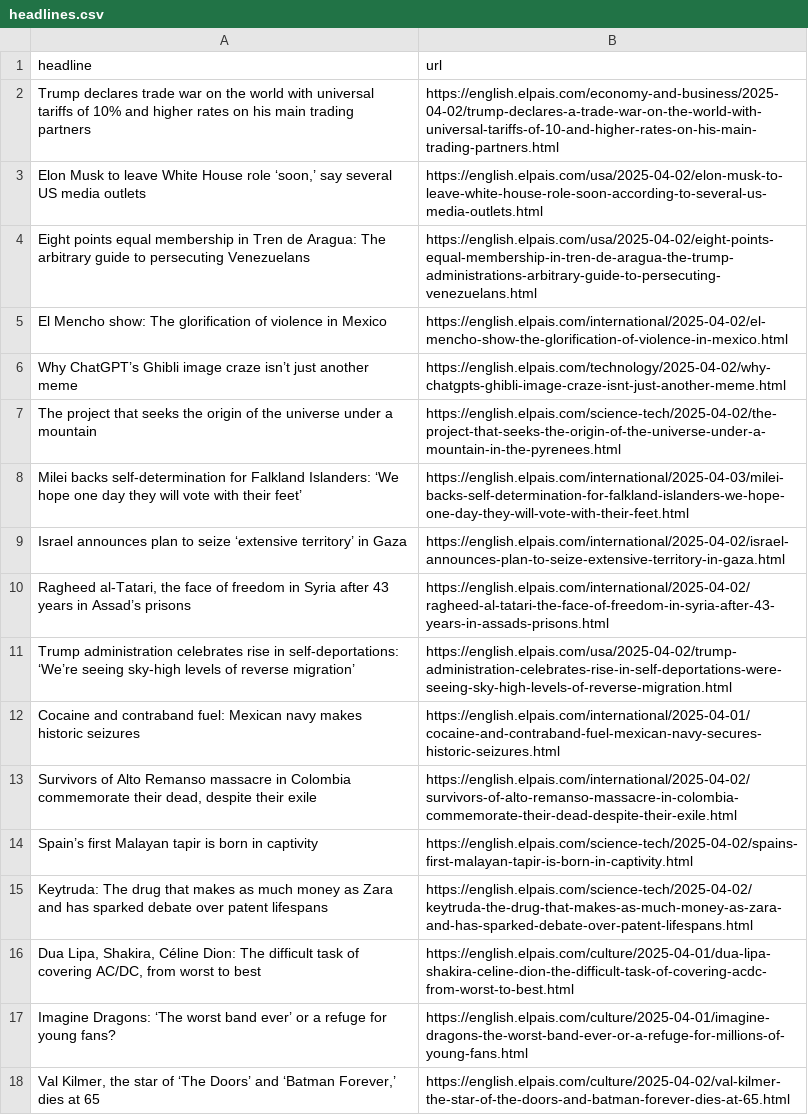
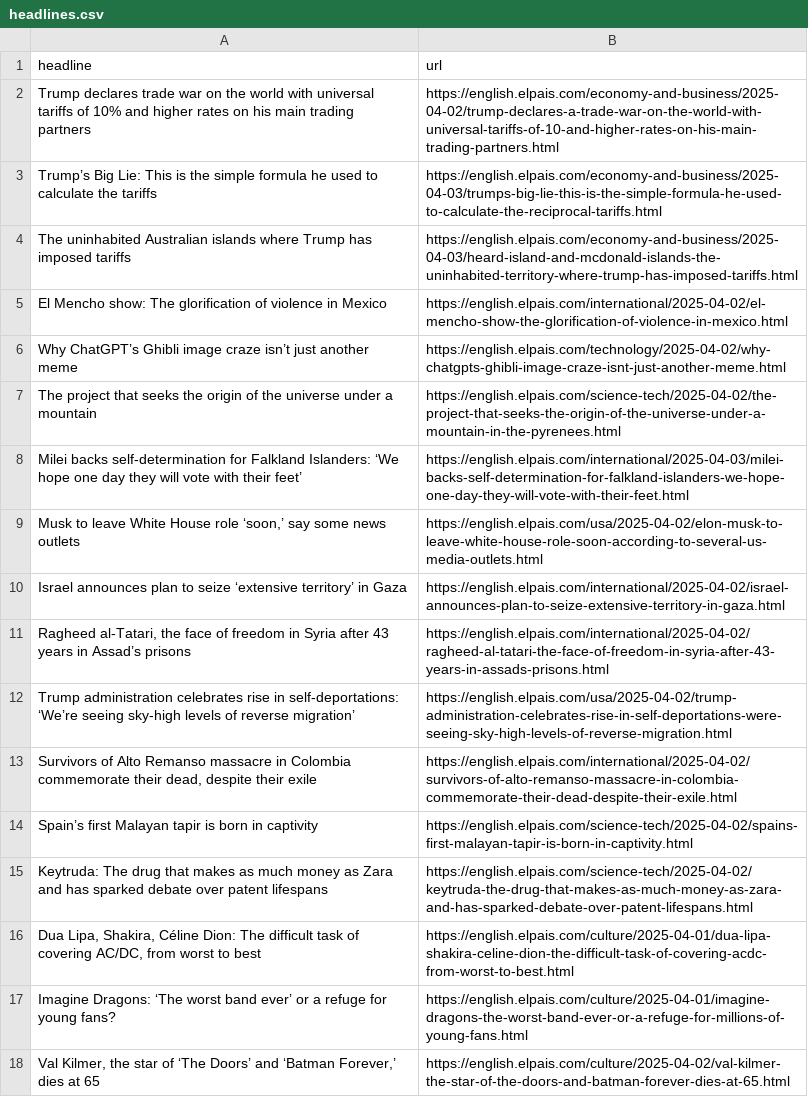
Before and after one commit to dimitriselaf/el-pais-autoscraper, a CSV file: headlines.csv, drawn as a sheet; only a part is shown; removed rows and columns are numbered as before the commit, all else as after; the diff names each change by its address in the sheet, - before the commit and + after, or states it on an @@ line.

```diff
--- a/headlines.csv
+++ b/headlines.csv
-row 3: Elon Musk to leave White House role ‘soon,’ say several US media outlets | https://english.elpais.com/usa/2025-04-02/elon-musk-to-leave-white-house-role-soon-according-to-several-us-media-outlets.html
-row 4: Eight points equal membership in Tren de Aragua: The arbitrary guide to persecuting Venezuelans | https://english.elpais.com/usa/2025-04-02/eight-points-equal-membership-in-tren-de-aragua-the-trump-administrations-arbitrary-guide-to-persecuting-venezuelans.html
+row 3: Trump’s Big Lie: This is the simple formula he used to calculate the tariffs | https://english.elpais.com/economy-and-business/2025-04-03/trumps-big-lie-this-is-the-simple-formula-he-used-to-calculate-the-reciprocal-tariffs.html
+row 4: The uninhabited Australian islands where Trump has imposed tariffs | https://english.elpais.com/economy-and-business/2025-04-03/heard-island-and-mcdonald-islands-the-uninhabited-territory-where-trump-has-imposed-tariffs.html
+row 9: Musk to leave White House role ‘soon,’ say some news outlets | https://english.elpais.com/usa/2025-04-02/elon-musk-to-leave-white-house-role-soon-according-to-several-us-media-outlets.html
-row 12: Cocaine and contraband fuel: Mexican navy makes historic seizures | https://english.elpais.com/international/2025-04-01/cocaine-and-contraband-fuel-mexican-navy-secures-historic-seizures.html
```
